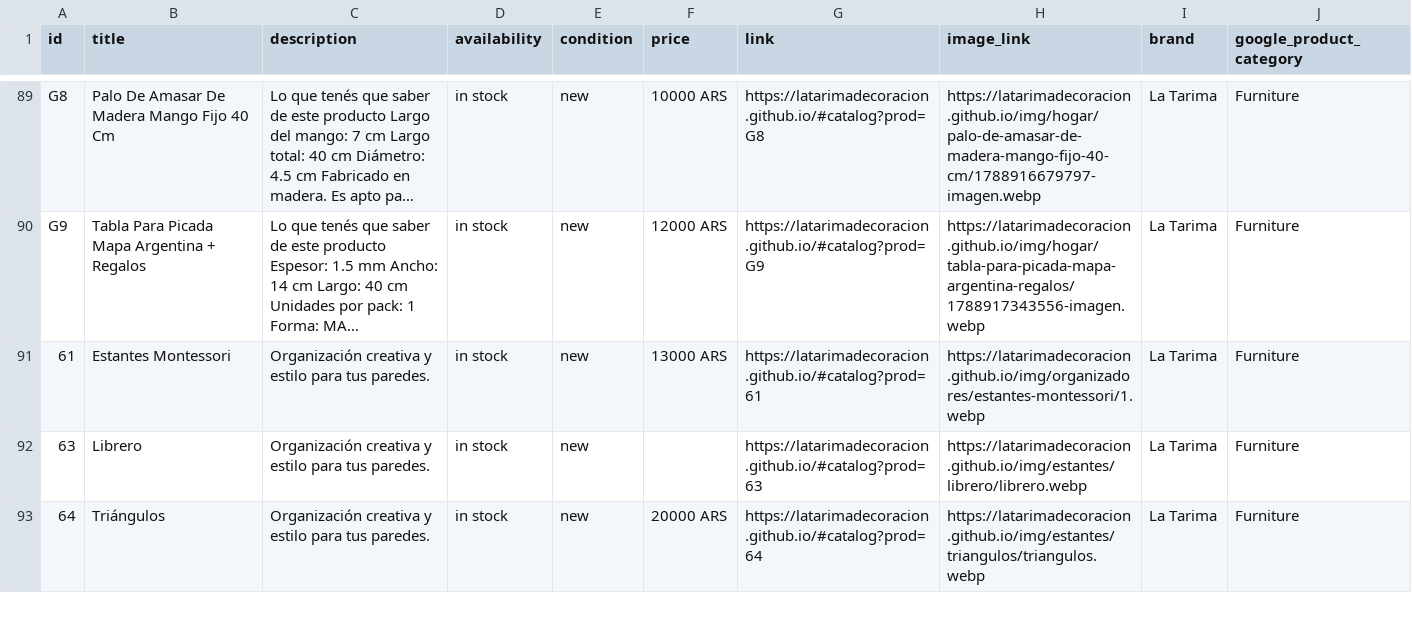
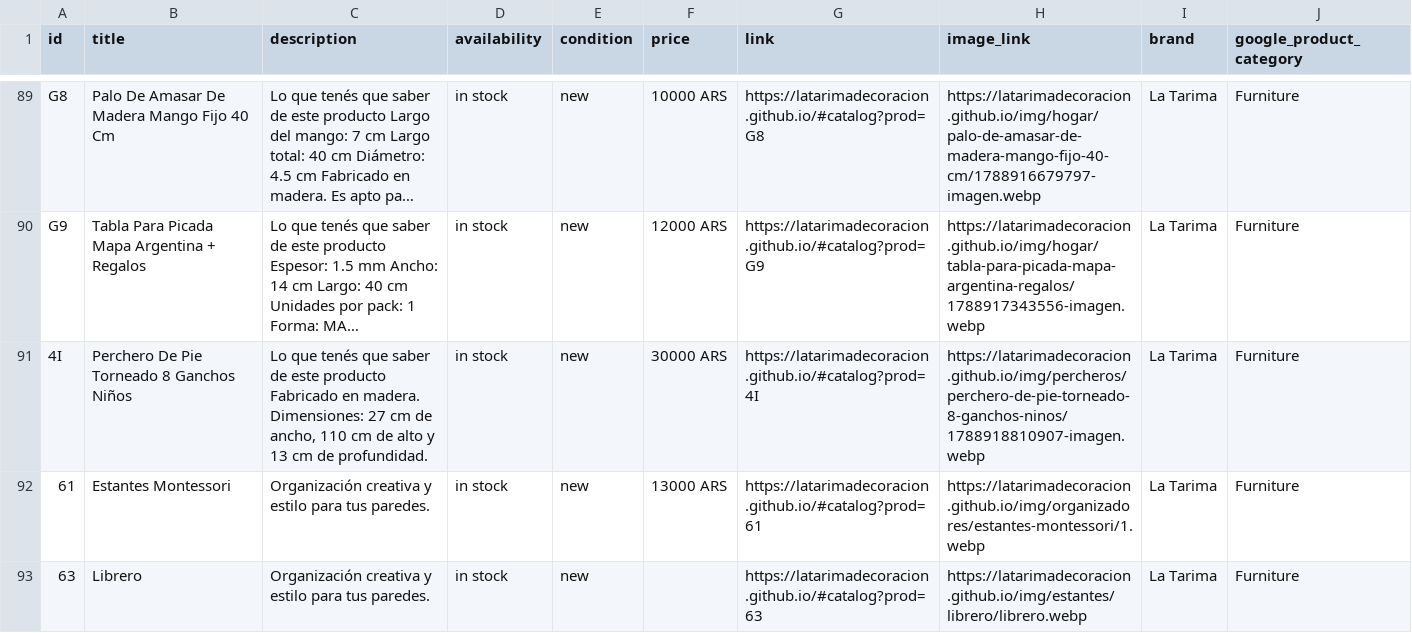
Before and after one commit to LaTarimadecoracion/latarimadecoracion.github.io, a CSV file: docs/meta-catalog.csv, drawn as a sheet; only a part is shown, gaps mark what is left out; the shorter side is filled out with more unchanged rows; long unchanged cells end in …; the diff names each change by its address in the sheet, - before the commit and + after, or states it on an @@ line.

```diff
--- a/docs/meta-catalog.csv
+++ b/docs/meta-catalog.csv
+row 91: 4I | Perchero De Pie Torneado 8 Ganchos Niños | Lo que tenés que saber de este producto Fabricado en madera. Dimensiones: 27 cm de ancho, 110 cm de alto y 13 cm de profundidad. | in stock | new | 30000 ARS | https://latarimadecoracion.github.io/#catalog?prod=4I | https://latarimadecoracion.github.io/img/percheros/perchero-de-pie-torneado-8-ganchos-ninos/1788918810907-imagen.webp | La Tarima | Furniture
```
Also changed, not shown: 28 other files.
